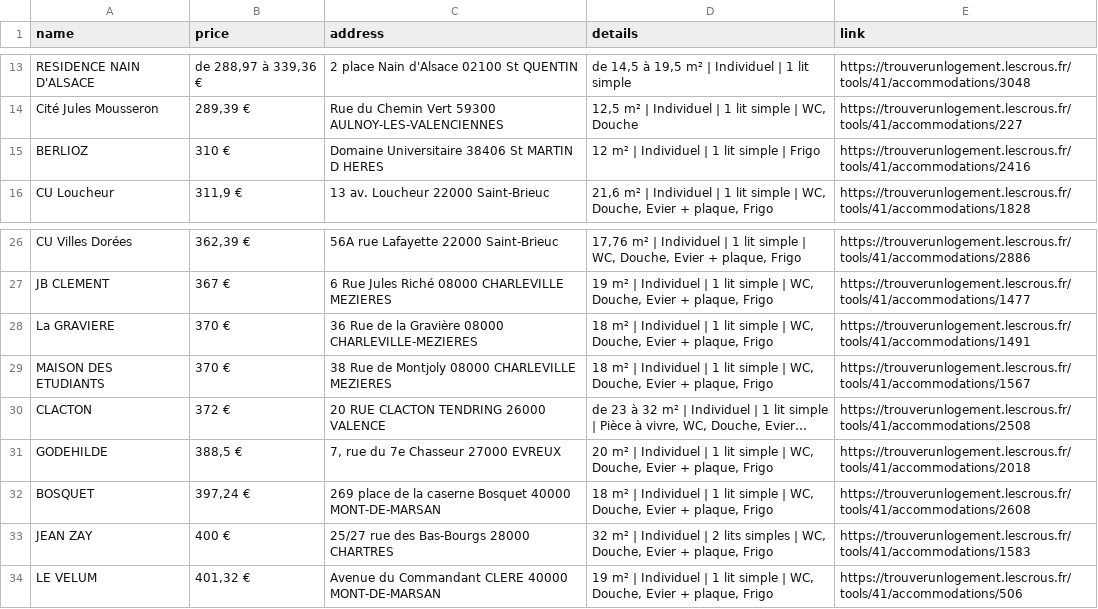
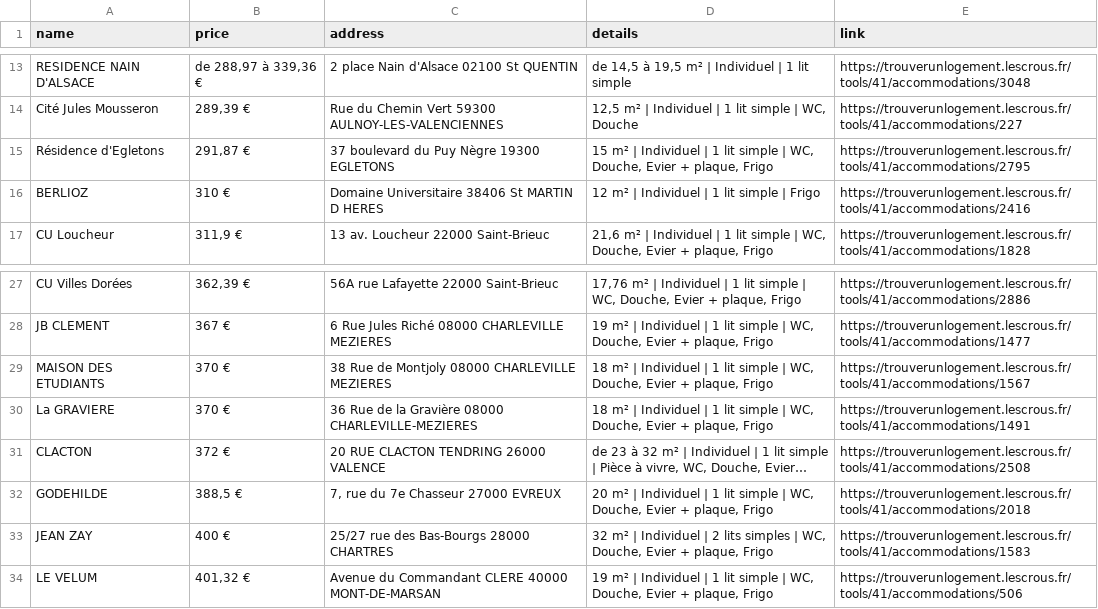
Before and after one commit to jabrane-me/crous-bot-notifier, a CSV file: available_residences.csv, drawn as a sheet; only a part is shown, gaps mark what is left out; long unchanged cells end in …; removed rows and columns are numbered as before the commit, all else as after; the diff names each change by its address in the sheet, - before the commit and + after, or states it on an @@ line.

```diff
--- a/available_residences.csv
+++ b/available_residences.csv
+row 15: Résidence d'Egletons | 291,87 € | 37 boulevard du Puy Nègre 19300 EGLETONS | 15 m² | Individuel | 1 lit simple | WC, Douche, Evier + plaque, Frigo | https://trouverunlogement.lescrous.fr/tools/41/accommodations/2795
-row 32: BOSQUET | 397,24 € | 269 place de la caserne Bosquet 40000 MONT-DE-MARSAN | 18 m² | Individuel | 1 lit simple | WC, Douche, Evier + plaque, Frigo | https://trouverunlogement.lescrous.fr/tools/41/accommodations/2608
```
